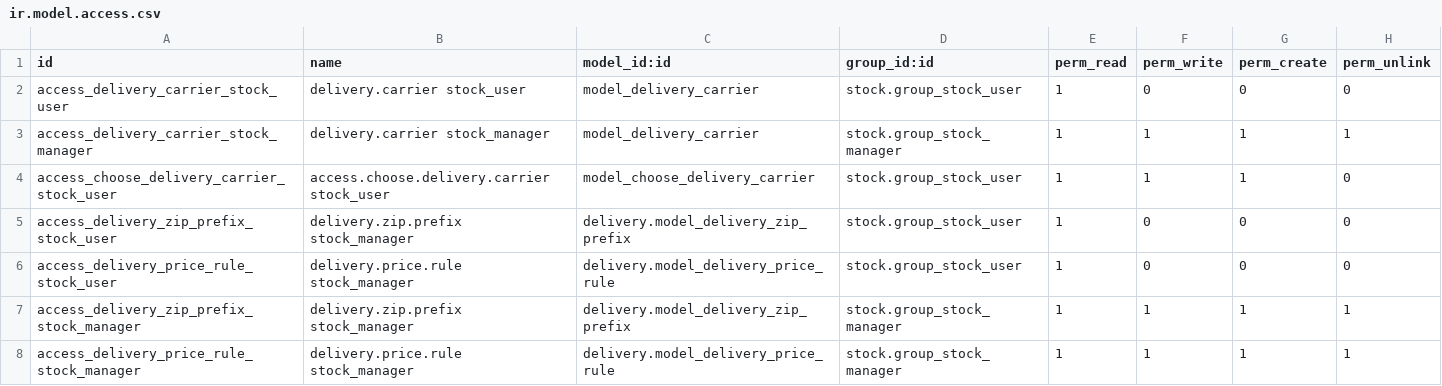
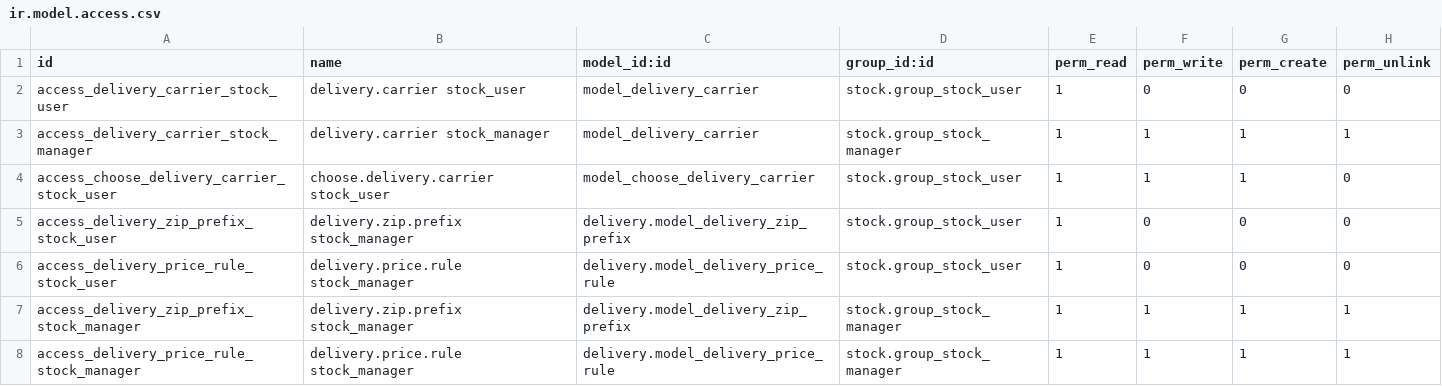
Before and after one commit to Agro-Marin/odoo, a CSV file: addons/stock_delivery/security/ir.model.access.csv, drawn as a sheet.

Commit message:
[CLN] stock_delivery: fix access rule name for choose.delivery.carrier
The name column for access_choose_delivery_carrier_stock_user carried a
stray "access." prefix, inconsistent with every sibling row in the same
file, which name the rule after the bare model. The name column is
descriptive-only and not referenced elsewhere; no behaviour change.

Task ID: 29468

```diff
--- a/addons/stock_delivery/security/ir.model.access.csv
+++ b/addons/stock_delivery/security/ir.model.access.csv
@@ -3,3 +3,3 @@ access_delivery_carrier_stock_user,delivery.carrier stock_user,model_delivery_ca
 access_delivery_carrier_stock_manager,delivery.carrier stock_manager,model_delivery_carrier,stock.group_stock_manager,1,1,1,1
-access_choose_delivery_carrier_stock_user,access.choose.delivery.carrier stock_user,model_choose_delivery_carrier,stock.group_stock_user,1,1,1,0
+access_choose_delivery_carrier_stock_user,choose.delivery.carrier stock_user,model_choose_delivery_carrier,stock.group_stock_user,1,1,1,0
 access_delivery_zip_prefix_stock_user,delivery.zip.prefix stock_manager,delivery.model_delivery_zip_prefix,stock.group_stock_user,1,0,0,0
```
